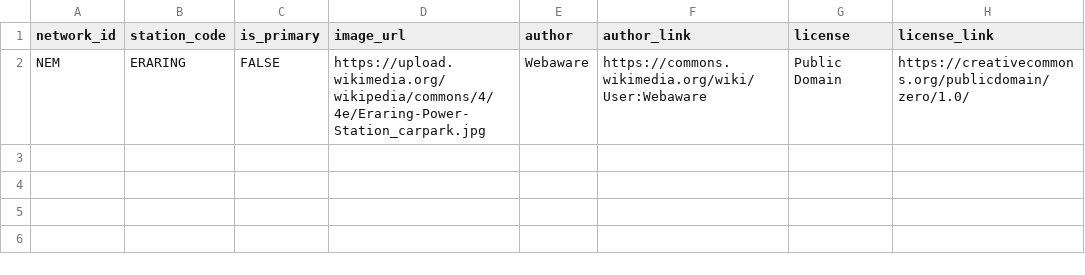
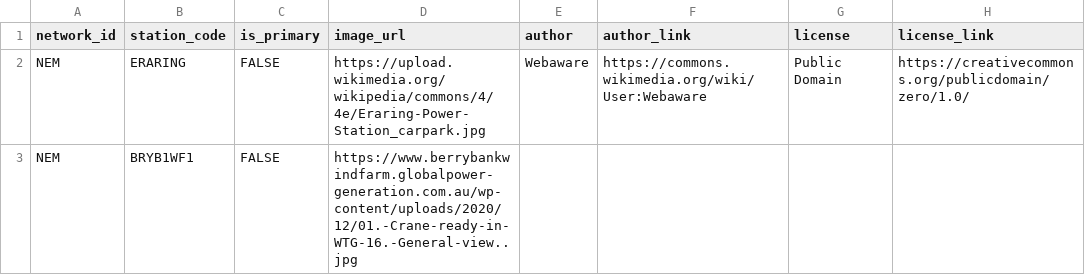
Before and after one commit to opennem/opennem, a CSV file: opennem/data/photos.csv, drawn as a sheet.

Commit message:
FEAT: berrybank photo

```diff
--- a/opennem/data/photos.csv
+++ b/opennem/data/photos.csv
@@ -2 +2,2 @@ network_id,station_code,is_primary,image_url,author,author_link,license,license_
 NEM,ERARING,FALSE,https://upload.wikimedia.org/wikipedia/commons/4/4e/Eraring-Power-Station_carpark.jpg,Webaware,https://commons.wikimedia.org/wiki/User:Webaware,Public Domain,https://creativecommons.org/publicdomain/zero/1.0/
+NEM,BRYB1WF1,FALSE,https://www.berrybankwindfarm.globalpower-generation.com.au/wp-content/uploads/2020/12/01.-Crane-ready-in-WTG-16.-General-view..jpg
```
